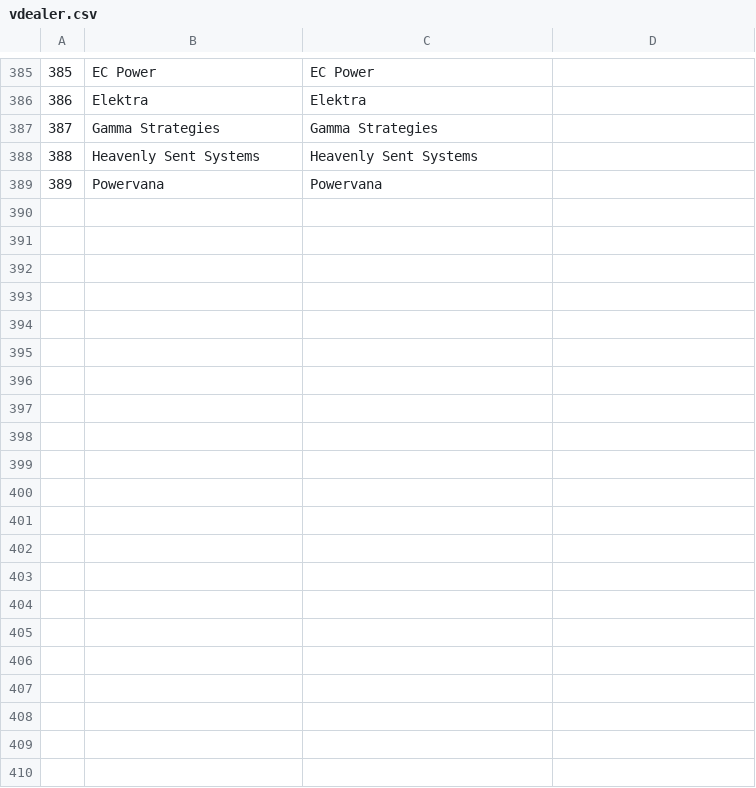
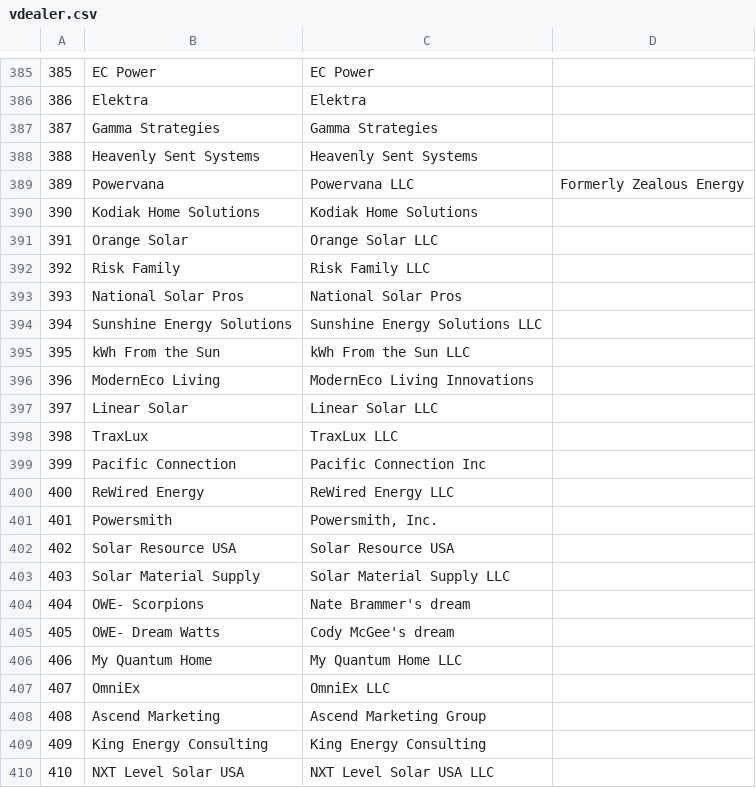
Before and after one commit to Shakezidin/OWE-project, a CSV file: owehub/scripts/dbSchemas/rawData/vdealer.csv, drawn as a sheet; only a part is shown, gaps mark what is left out.

```diff
--- a/owehub/scripts/dbSchemas/rawData/vdealer.csv
+++ b/owehub/scripts/dbSchemas/rawData/vdealer.csv
@@ -388,2 +388,23 @@
 388,Heavenly Sent Systems,Heavenly Sent Systems,
-389,Powervana,Powervana,
+389,Powervana,Powervana LLC,Formerly Zealous Energy
+390,Kodiak Home Solutions,Kodiak Home Solutions,
+391,Orange Solar,Orange Solar LLC,
+392,Risk Family,Risk Family LLC,
+393,National Solar Pros,National Solar Pros,
+394,Sunshine Energy Solutions,Sunshine Energy Solutions LLC,
+395,kWh From the Sun,kWh From the Sun LLC,
+396,ModernEco Living,ModernEco Living Innovations,
+397,Linear Solar,Linear Solar LLC,
+398,TraxLux,TraxLux LLC,
+399,Pacific Connection,Pacific Connection Inc,
+400,ReWired Energy,ReWired Energy LLC,
+401,Powersmith,"Powersmith, Inc.",
+402,Solar Resource USA,Solar Resource USA,
+403,Solar Material Supply,Solar Material Supply LLC,
+404,OWE- Scorpions,Nate Brammer's dream,
+405,OWE- Dream Watts,Cody McGee's dream,
+406,My Quantum Home,My Quantum Home LLC,
+407,OmniEx,OmniEx LLC,
+408,Ascend Marketing,Ascend Marketing Group,
+409,King Energy Consulting,King Energy Consulting,
+410,NXT Level Solar USA,NXT Level Solar USA LLC,
```
Also changed, not shown: 9 other files.
